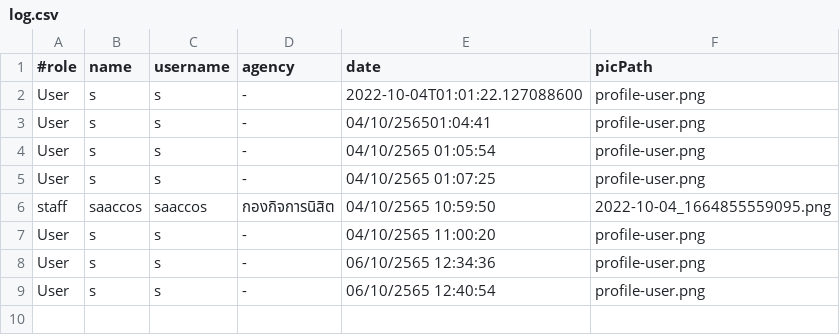
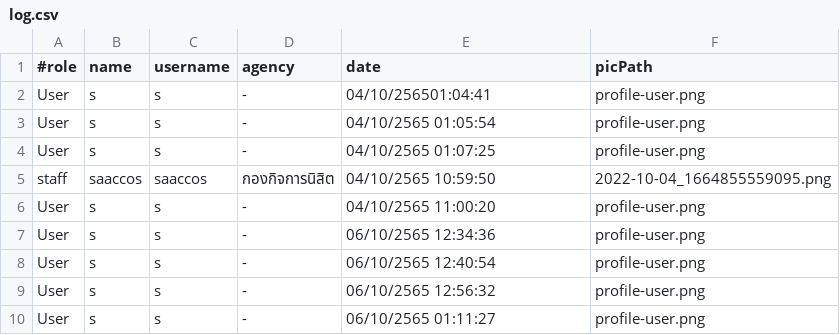
Before and after one commit to Pariphatt/Project_Ku_traffy-fondue, a CSV file: assets/log.csv, drawn as a sheet.

Commit message:
Update Show userList

```diff
--- a/assets/log.csv
+++ b/assets/log.csv
@@ -1,3 +1,2 @@
 #role,name,username,agency,date,picPath
-User,s,s,-,2022-10-04T01:01:22.127088600,profile-user.png
 User,s,s,-,04/10/256501:04:41,profile-user.png
@@ -9 +8,3 @@ User,s,s,-,06/10/2565 12:34:36,profile-user.png
 User,s,s,-,06/10/2565 12:40:54,profile-user.png
+User,s,s,-,06/10/2565 12:56:32,profile-user.png
+User,s,s,-,06/10/2565 01:11:27,profile-user.png
```
Also changed, not shown: 4 other files.
